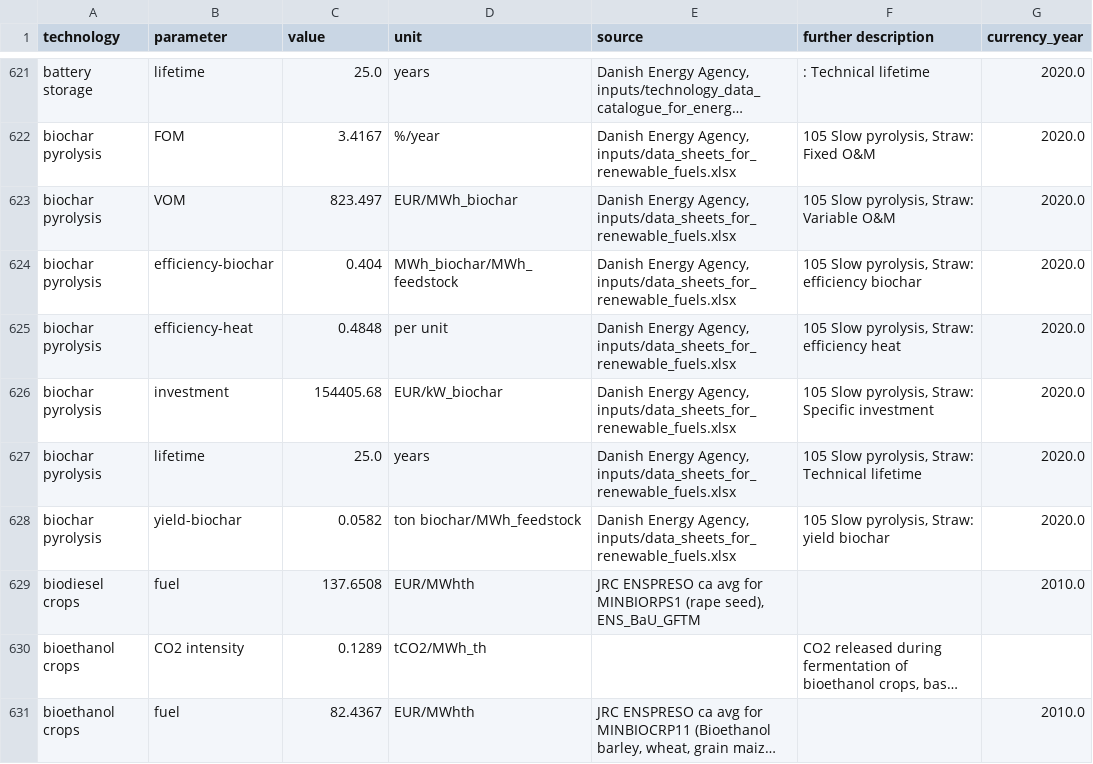
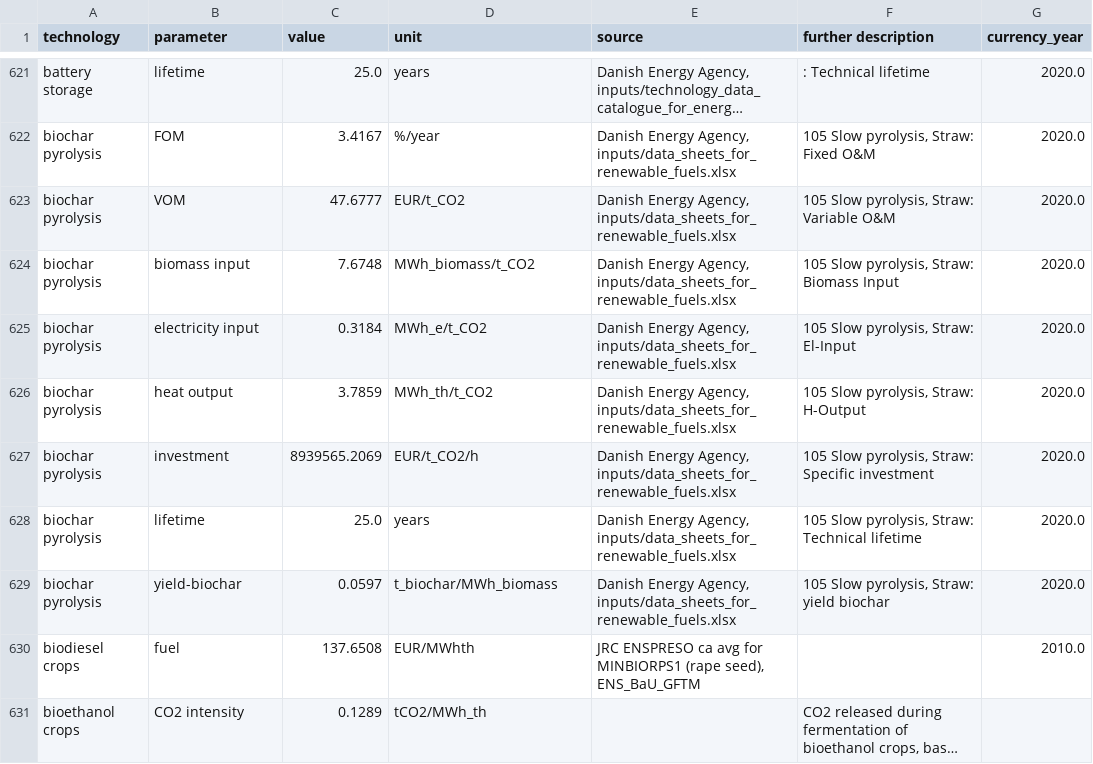
Before and after one commit to PyPSA/technology-data, a CSV file: outputs/costs_2030.csv, drawn as a sheet; only a part is shown, gaps mark what is left out; the shorter side is filled out with more unchanged rows; long unchanged cells end in …; addresses are those after the commit; the diff names each change by its address in the sheet, - before the commit and + after, or states it on an @@ line.

```diff
--- a/outputs/costs_2030.csv
+++ b/outputs/costs_2030.csv
-C623 (value): 823.497
+C623 (value): 47.6777
-D623 (unit): EUR/MWh_biochar
+D623 (unit): EUR/t_CO2
-B624 (parameter): efficiency-biochar
+B624 (parameter): biomass input
-C624 (value): 0.404
+C624 (value): 7.6748
-D624 (unit): MWh_biochar/MWh_feedstock
+D624 (unit): MWh_biomass/t_CO2
-F624 (further description): 105 Slow pyrolysis, Straw: efficiency biochar
+F624 (further description): 105 Slow pyrolysis, Straw: Biomass Input
-B625 (parameter): efficiency-heat
+B625 (parameter): electricity input
-C625 (value): 0.4848
+C625 (value): 0.3184
-D625 (unit): per unit
+D625 (unit): MWh_e/t_CO2
-F625 (further description): 105 Slow pyrolysis, Straw: efficiency heat
+F625 (further description): 105 Slow pyrolysis, Straw: El-Input
+row 626: biochar pyrolysis | heat output | 3.7859 | MWh_th/t_CO2 | Danish Energy Agency, inputs/data_sheets_for_renewable_fuels.xlsx | 105 Slow pyrolysis, Straw: H-Output | 2020.0
-C627 (value): 154405.68
+C627 (value): 8939565.2069
-D627 (unit): EUR/kW_biochar
+D627 (unit): EUR/t_CO2/h
-C629 (value): 0.0582
+C629 (value): 0.0597
-D629 (unit): ton biochar/MWh_feedstock
+D629 (unit): t_biochar/MWh_biomass
```
Also changed, not shown: outputs/costs_2020.csv, outputs/costs_2025.csv, 12 other files.
